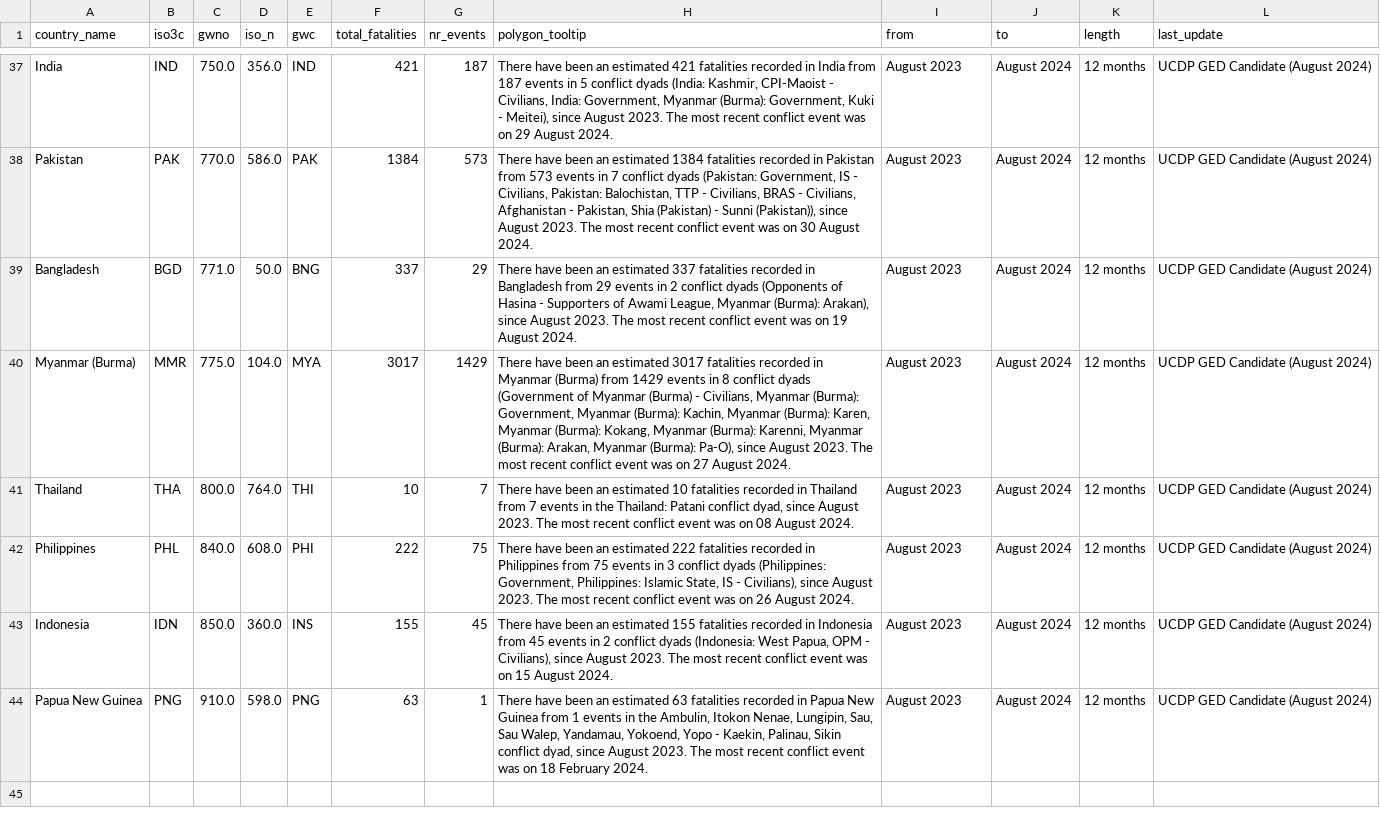
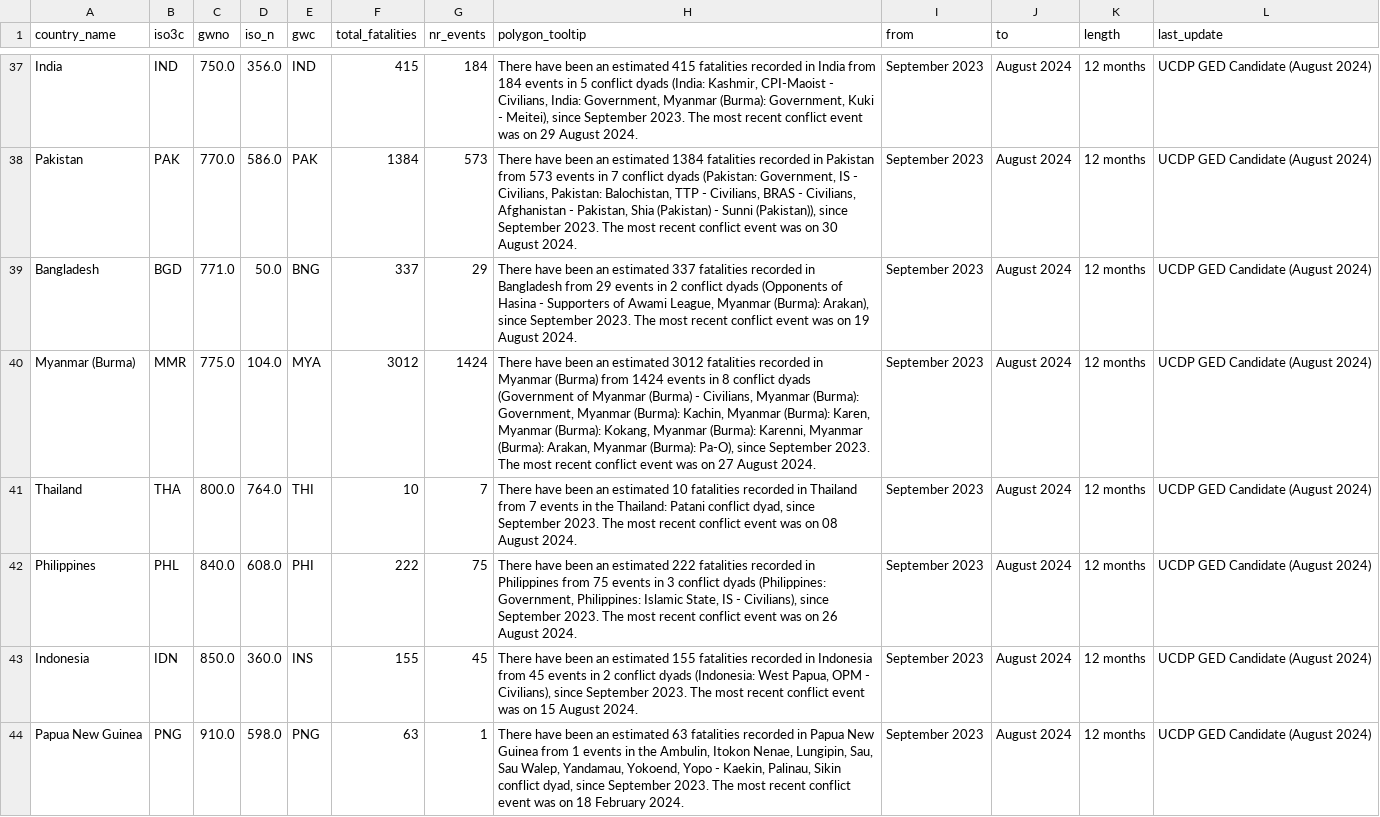
Before and after one commit to tvancisin/fatalities_map, a CSV file: public/data/filled_polygon_data_5.csv, drawn as a sheet; only a part is shown, gaps mark what is left out; the diff covers the shown part only; the diff names each change by its address in the sheet, - before the commit and + after, or states it on an @@ line.

```diff
--- a/public/data/filled_polygon_data_5.csv
+++ b/public/data/filled_polygon_data_5.csv
-F37 (total_fatalities): 421
+F37 (total_fatalities): 415
-G37 (nr_events): 187
+G37 (nr_events): 184
-H37 (polygon_tooltip): …an estimated 421 fatalities recorded in India from 187 events in 5 conflict dyads (India: Kashmir, CPI-Maoist - Civilians, India: Government, Myanmar (Burma): Government, Kuki - Meitei), since August 2023. The…
+H37 (polygon_tooltip): …an estimated 415 fatalities recorded in India from 184 events in 5 conflict dyads (India: Kashmir, CPI-Maoist - Civilians, India: Government, Myanmar (Burma): Government, Kuki - Meitei), since September 2023. The…
-I37:I44 (from): August 2023
+I37:I44 (from): September 2023
-H38 (polygon_tooltip): …(Pakistan)), since August 2023. The…
+H38 (polygon_tooltip): …(Pakistan)), since September 2023. The…
-H39 (polygon_tooltip): …Arakan), since August 2023. The…
+H39 (polygon_tooltip): …Arakan), since September 2023. The…
-F40 (total_fatalities): 3017
+F40 (total_fatalities): 3012
-G40 (nr_events): 1429
+G40 (nr_events): 1424
-H40 (polygon_tooltip): …an estimated 3017 fatalities recorded in Myanmar (Burma) from 1429 events in 8 conflict dyads (Government of Myanmar (Burma) - Civilians, Myanmar (Burma): Government, Myanmar (Burma): Kachin, Myanmar (Burma): Karen, Myanmar (Burma): Kokang, Myanmar (Burma): Karenni, Myanmar (Burma): Arakan, Myanmar (Burma): Pa-O), since August 2023. The…
+H40 (polygon_tooltip): …an estimated 3012 fatalities recorded in Myanmar (Burma) from 1424 events in 8 conflict dyads (Government of Myanmar (Burma) - Civilians, Myanmar (Burma): Government, Myanmar (Burma): Kachin, Myanmar (Burma): Karen, Myanmar (Burma): Kokang, Myanmar (Burma): Karenni, Myanmar (Burma): Arakan, Myanmar (Burma): Pa-O), since September 2023. The…
-H41 (polygon_tooltip): …dyad, since August 2023. The…
+H41 (polygon_tooltip): …dyad, since September 2023. The…
-H42 (polygon_tooltip): …Civilians), since August 2023. The…
+H42 (polygon_tooltip): …Civilians), since September 2023. The…
-H43 (polygon_tooltip): …Civilians), since August 2023. The…
+H43 (polygon_tooltip): …Civilians), since September 2023. The…
-H44 (polygon_tooltip): …dyad, since August 2023. The…
+H44 (polygon_tooltip): …dyad, since September 2023. The…
```
Also changed, not shown: 95 edited cells elsewhere in this file, public/data/agt_point_data.csv, public/data/country_data.csv, 4 other files.
